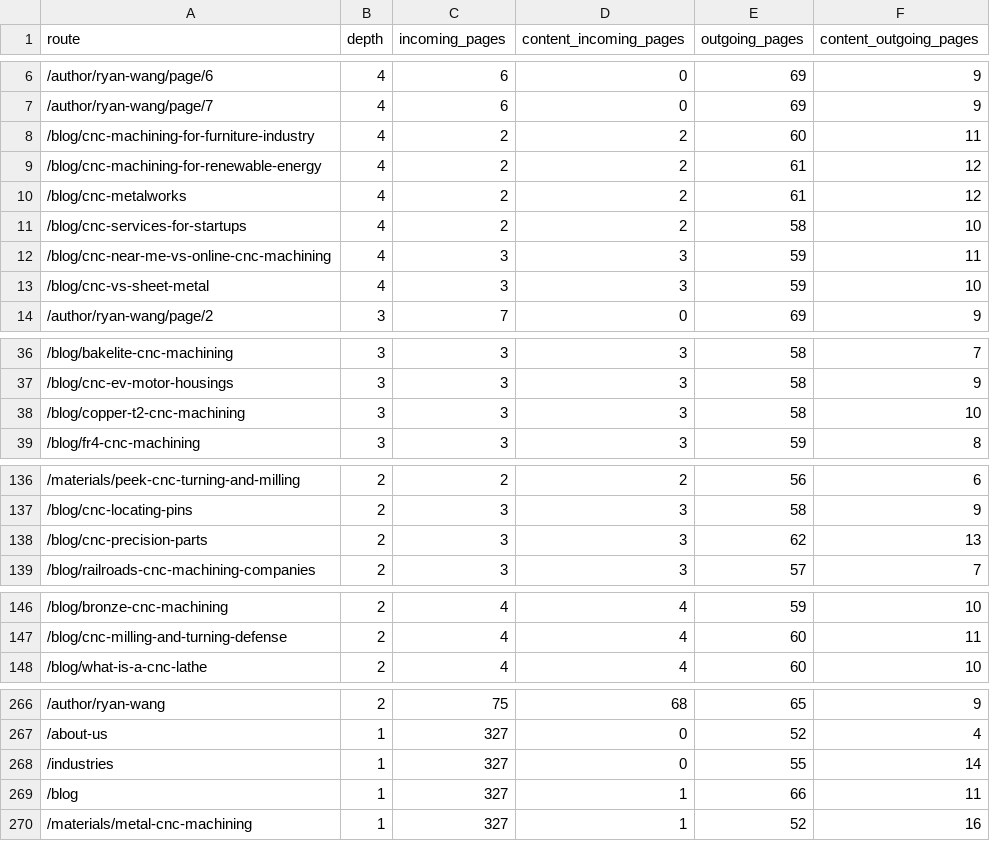
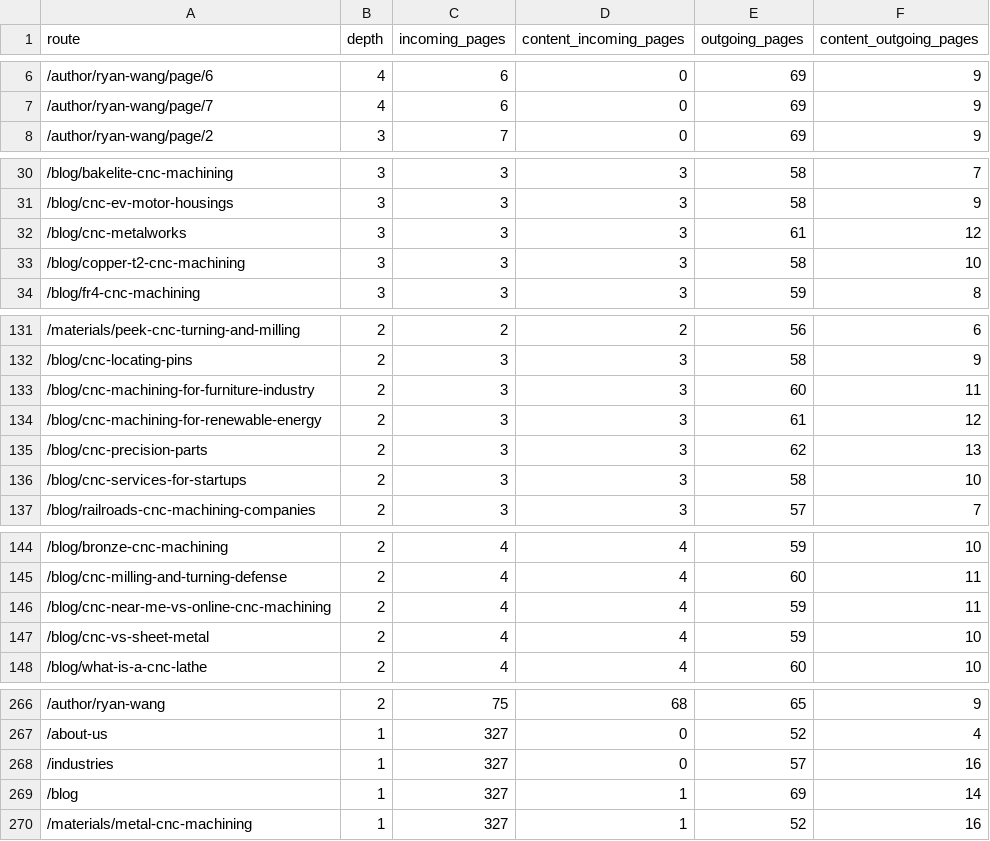
Before and after one commit to zorali-33/cncpioneer-astro, a CSV file: seo-migration/reports/internal-link-structure/pages.csv, drawn as a sheet; only a part is shown, gaps mark what is left out; the diff covers the shown part only.

```diff
--- a/seo-migration/reports/internal-link-structure/pages.csv
+++ b/seo-migration/reports/internal-link-structure/pages.csv
@@ -7,8 +7,2 @@ route,depth,incoming_pages,content_incoming_pages,outgoing_pages,content_outgoin
 /author/ryan-wang/page/7,4,6,0,69,9
-/blog/cnc-machining-for-furniture-industry,4,2,2,60,11
-/blog/cnc-machining-for-renewable-energy,4,2,2,61,12
-/blog/cnc-metalworks,4,2,2,61,12
-/blog/cnc-services-for-startups,4,2,2,58,10
-/blog/cnc-near-me-vs-online-cnc-machining,4,3,3,59,11
-/blog/cnc-vs-sheet-metal,4,3,3,59,10
 /author/ryan-wang/page/2,3,7,0,69,9
@@ -37,2 +31,3 @@ route,depth,incoming_pages,content_incoming_pages,outgoing_pages,content_outgoin
 /blog/cnc-ev-motor-housings,3,3,3,58,9
+/blog/cnc-metalworks,3,3,3,61,12
 /blog/copper-t2-cnc-machining,3,3,3,58,10
@@ -137,3 +132,6 @@ route,depth,incoming_pages,content_incoming_pages,outgoing_pages,content_outgoin
 /blog/cnc-locating-pins,2,3,3,58,9
+/blog/cnc-machining-for-furniture-industry,2,3,3,60,11
+/blog/cnc-machining-for-renewable-energy,2,3,3,61,12
 /blog/cnc-precision-parts,2,3,3,62,13
+/blog/cnc-services-for-startups,2,3,3,58,10
 /blog/railroads-cnc-machining-companies,2,3,3,57,7
@@ -147,2 +145,4 @@ route,depth,incoming_pages,content_incoming_pages,outgoing_pages,content_outgoin
 /blog/cnc-milling-and-turning-defense,2,4,4,60,11
+/blog/cnc-near-me-vs-online-cnc-machining,2,4,4,59,11
+/blog/cnc-vs-sheet-metal,2,4,4,59,10
 /blog/what-is-a-cnc-lathe,2,4,4,60,10
@@ -267,4 +267,4 @@ route,depth,incoming_pages,content_incoming_pages,outgoing_pages,content_outgoin
 /about-us,1,327,0,52,4
-/industries,1,327,0,55,14
-/blog,1,327,1,66,11
+/industries,1,327,0,57,16
+/blog,1,327,1,69,14
 /materials/metal-cnc-machining,1,327,1,52,16
```
Also changed, not shown: 2 edited cells elsewhere in this file, seo-migration/reports/T11-site-indexing-assets.csv, seo-migration/reports/T19-dist-route-manifest.csv, 40 other files.
